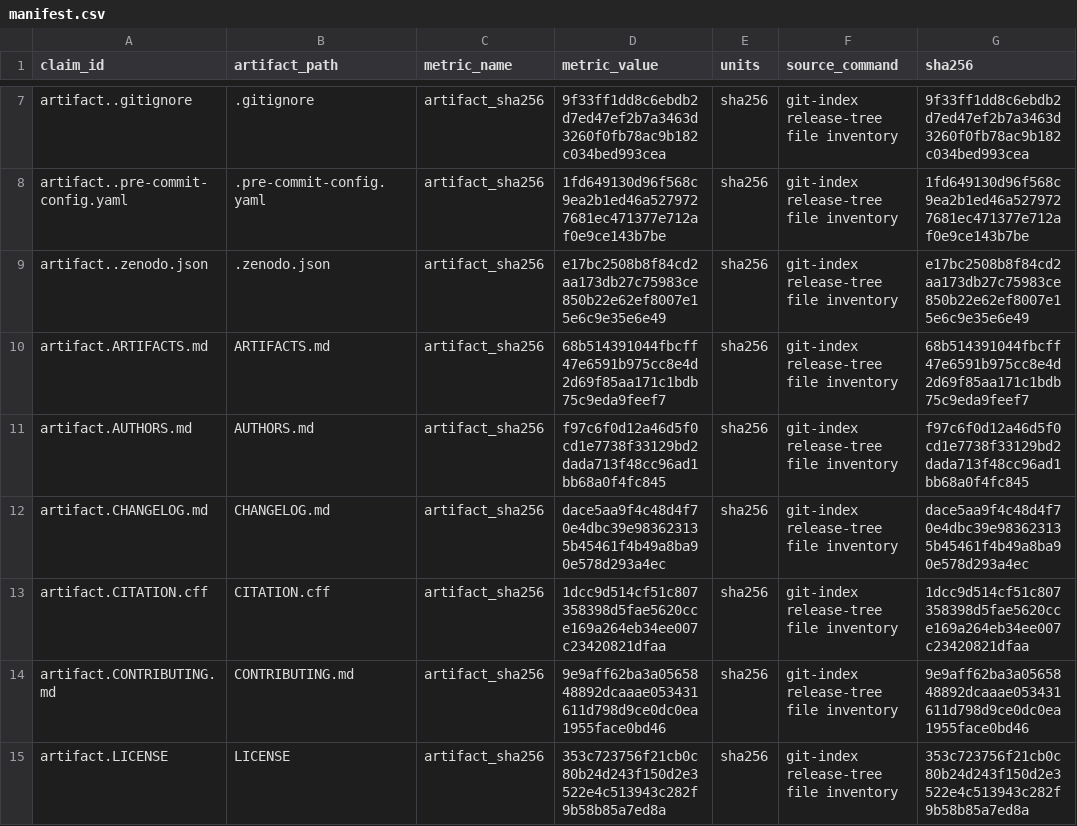
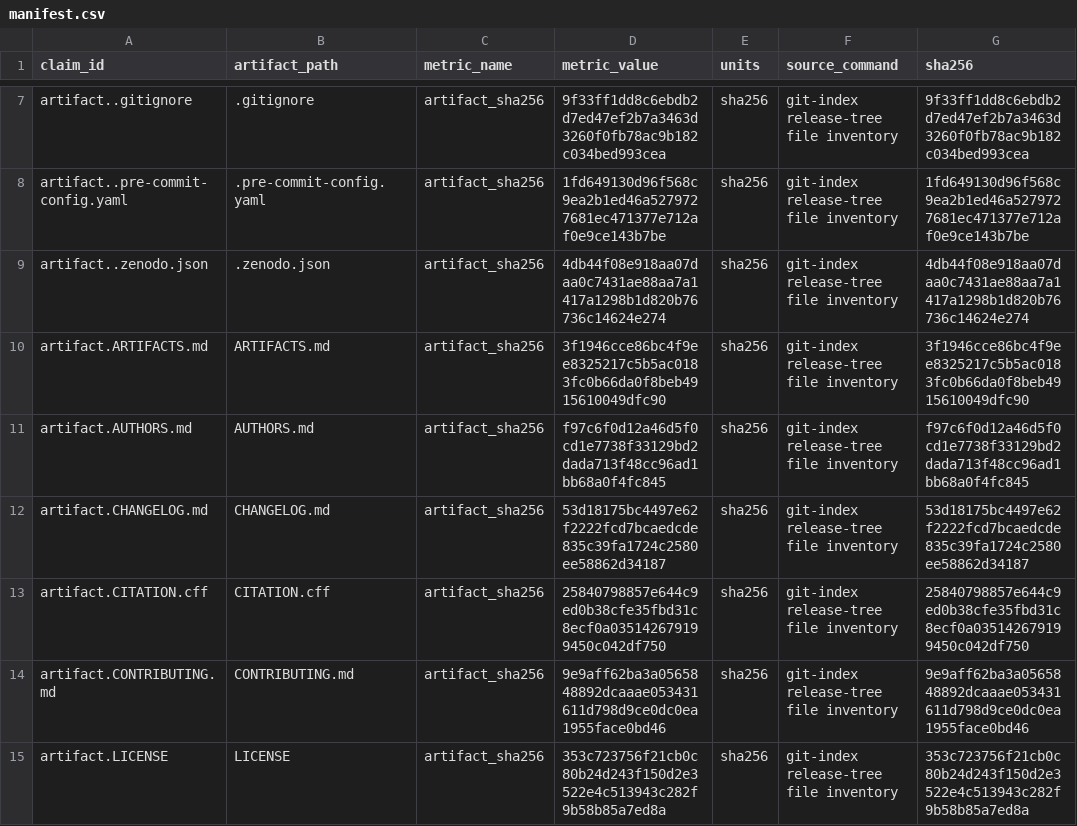
Before and after one commit to Miko997/metriplane, a CSV file: evidence/manifest.csv, drawn as a sheet; only a part is shown, gaps mark what is left out; the diff covers the shown part only; the diff names each change by its address in the sheet, - before the commit and + after, or states it on an @@ line.

```diff
--- a/evidence/manifest.csv
+++ b/evidence/manifest.csv
-D9 (metric_value): e17bc2508b8f84cd2aa173db27c75983ce850b22e62ef8007e15e6c9e35e6e49
+D9 (metric_value): 4db44f08e918aa07daa0c7431ae88aa7a1417a1298b1d820b76736c14624e274
-G9 (sha256): e17bc2508b8f84cd2aa173db27c75983ce850b22e62ef8007e15e6c9e35e6e49
+G9 (sha256): 4db44f08e918aa07daa0c7431ae88aa7a1417a1298b1d820b76736c14624e274
-D10 (metric_value): 68b514391044fbcff47e6591b975cc8e4d2d69f85aa171c1bdb75c9eda9feef7
+D10 (metric_value): 3f1946cce86bc4f9ee8325217c5b5ac0183fc0b66da0f8beb4915610049dfc90
-G10 (sha256): 68b514391044fbcff47e6591b975cc8e4d2d69f85aa171c1bdb75c9eda9feef7
+G10 (sha256): 3f1946cce86bc4f9ee8325217c5b5ac0183fc0b66da0f8beb4915610049dfc90
-D12 (metric_value): dace5aa9f4c48d4f70e4dbc39e983623135b45461f4b49a8ba90e578d293a4ec
+D12 (metric_value): 53d18175bc4497e62f2222fcd7bcaedcde835c39fa1724c2580ee58862d34187
-G12 (sha256): dace5aa9f4c48d4f70e4dbc39e983623135b45461f4b49a8ba90e578d293a4ec
+G12 (sha256): 53d18175bc4497e62f2222fcd7bcaedcde835c39fa1724c2580ee58862d34187
-D13 (metric_value): 1dcc9d514cf51c807358398d5fae5620cce169a264eb34ee007c23420821dfaa
+D13 (metric_value): 25840798857e644c9ed0b38cfe35fbd31c8ecf0a035142679199450c042df750
-G13 (sha256): 1dcc9d514cf51c807358398d5fae5620cce169a264eb34ee007c23420821dfaa
+G13 (sha256): 25840798857e644c9ed0b38cfe35fbd31c8ecf0a035142679199450c042df750
```
Also changed, not shown: 18 edited cells elsewhere in this file, 15 other files.
